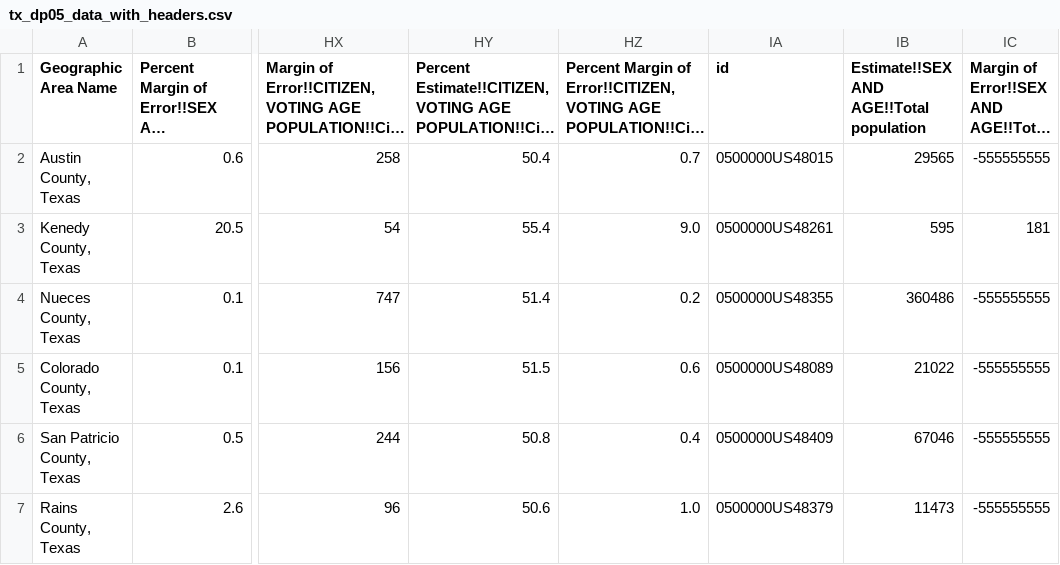
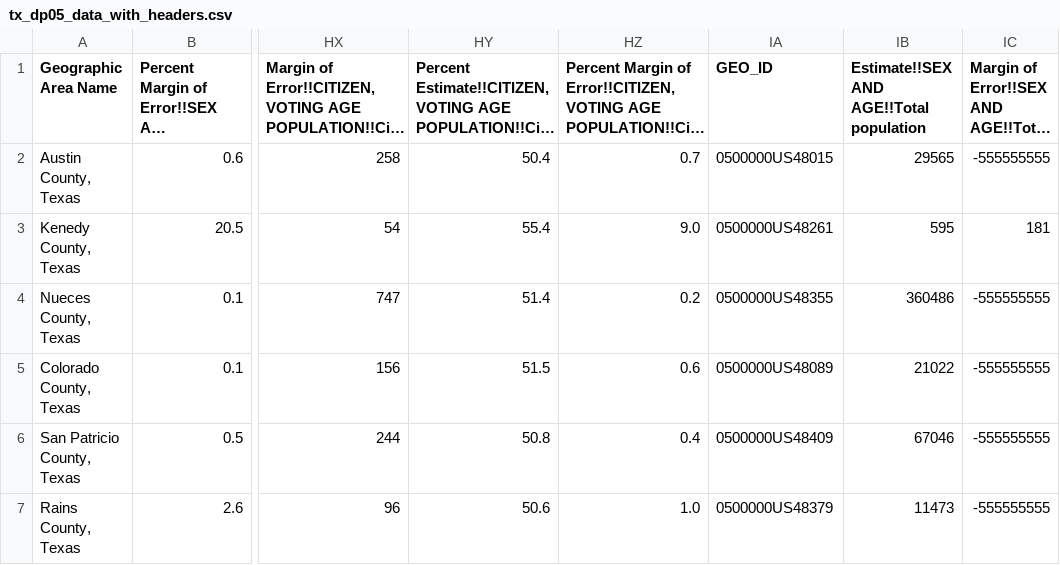
Before and after one commit to cxclark/covid19-analysis, a CSV file: data/preprocessing/tx_dp05_data_with_headers.csv, drawn as a sheet; only a part is shown, gaps mark what is left out; long unchanged cells end in …; the diff names each change by its address in the sheet, - before the commit and + after, or states it on an @@ line.

```diff
--- a/data/preprocessing/tx_dp05_data_with_headers.csv
+++ b/data/preprocessing/tx_dp05_data_with_headers.csv
-IA1: id
+IA1: GEO_ID
```
Also changed, not shown: data/preprocessing/cleaned_tx_dp05_race.csv, data/preprocessing/tx_dp05_headers.csv, 16 other files.
